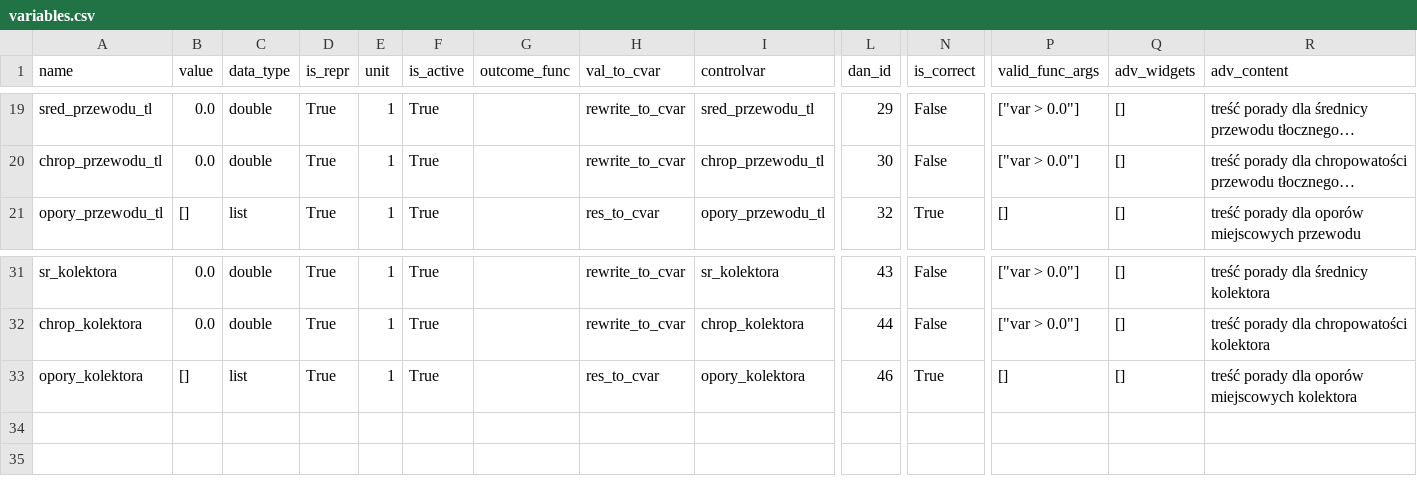
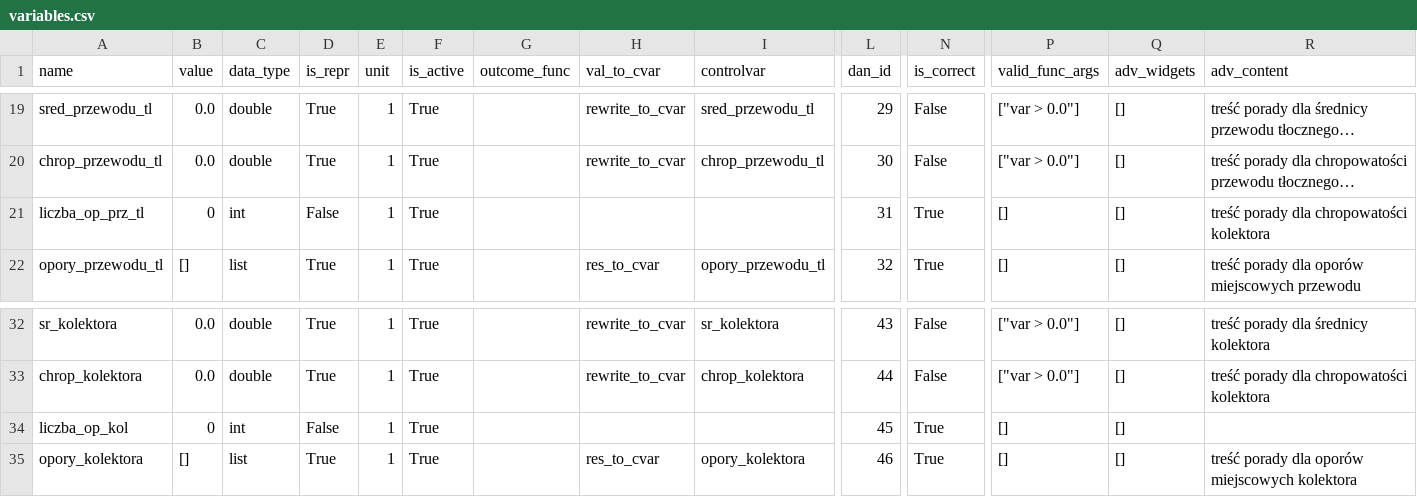
Before and after one commit to bloniaq/Pompa, a CSV file: variables.csv, drawn as a sheet; only a part is shown, gaps mark what is left out; long unchanged cells end in …; rows hold the shown columns only; the diff names each change by its address in the sheet, - before the commit and + after, or states it on an @@ line.

```diff
--- a/variables.csv
+++ b/variables.csv
+row 21: liczba_op_prz_tl | 0 | int | False | 1 | True |  |  |  | 31 | True | [] | [] | treść porady dla chropowatości kolektora
+row 34: liczba_op_kol | 0 | int | False | 1 | True |  |  |  | 45 | True | [] | []
```
Also changed, not shown: 5 other files.
